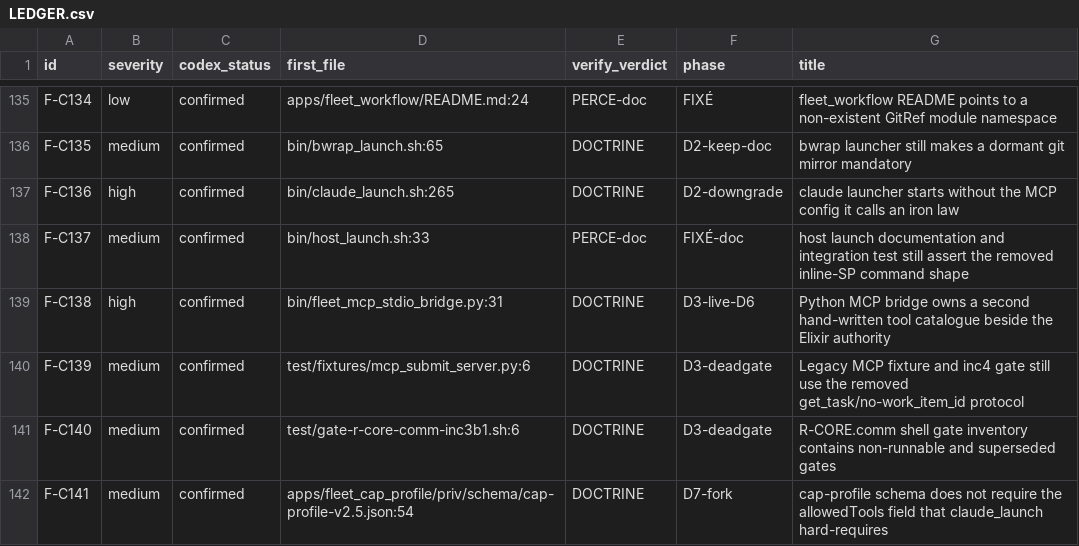
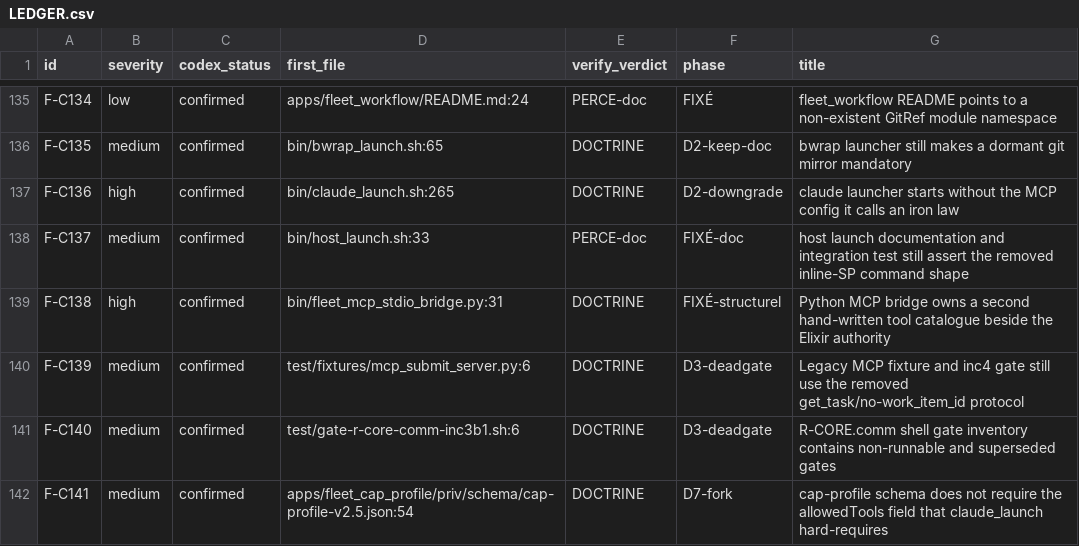
Before and after one commit to zUrp-Embedded/LCARS-fleet, a CSV file: fleet/runtime/_remediation/LEDGER.csv, drawn as a sheet; only a part is shown, gaps mark what is left out.

```diff
--- a/fleet/runtime/_remediation/LEDGER.csv
+++ b/fleet/runtime/_remediation/LEDGER.csv
@@ -138,3 +138,3 @@ F-C136,high,confirmed,bin/claude_launch.sh:265,DOCTRINE,D2-downgrade,"claude lau
 F-C137,medium,confirmed,bin/host_launch.sh:33,PERCE-doc,FIXÉ-doc,"host launch documentation and integration test still assert the removed inline-SP command shape"
-F-C138,high,confirmed,bin/fleet_mcp_stdio_bridge.py:31,DOCTRINE,D3-live-D6,"Python MCP bridge owns a second hand-written tool catalogue beside the Elixir authority"
+F-C138,high,confirmed,bin/fleet_mcp_stdio_bridge.py:31,DOCTRINE,FIXÉ-structurel,"Python MCP bridge owns a second hand-written tool catalogue beside the Elixir authority"
 F-C139,medium,confirmed,test/fixtures/mcp_submit_server.py:6,DOCTRINE,D3-deadgate,"Legacy MCP fixture and inc4 gate still use the removed get_task/no-work_item_id protocol"
```
